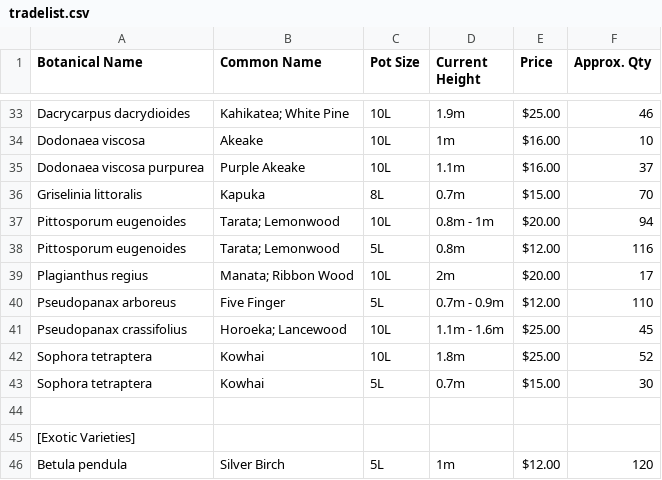
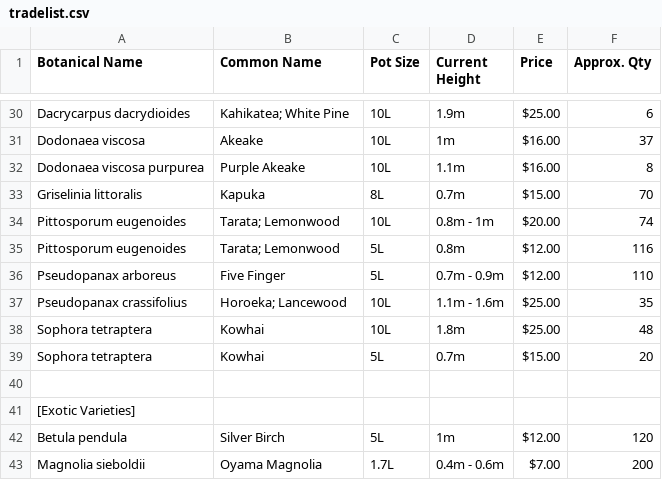
Before and after one commit to bojodesign/mistyacres, a CSV file: public/assets/tradelist.csv, drawn as a sheet; only a part is shown, gaps mark what is left out; the shorter side is filled out with more unchanged rows; removed rows and columns are numbered as before the commit, all else as after; the diff covers the shown part only; the diff names each change by its address in the sheet, - before the commit and + after, or states it on an @@ line.

```diff
--- a/public/assets/tradelist.csv
+++ b/public/assets/tradelist.csv
-F30 (Approx. Qty): 46
+F30 (Approx. Qty): 6
-F31 (Approx. Qty): 10
+F31 (Approx. Qty): 37
-F32 (Approx. Qty): 37
+F32 (Approx. Qty): 8
-F34 (Approx. Qty): 94
+F34 (Approx. Qty): 74
-row 39: Plagianthus regius | Manata; Ribbon Wood | 10L | 2m | $20.00 | 17
-F37 (Approx. Qty): 45
+F37 (Approx. Qty): 35
-F38 (Approx. Qty): 52
+F38 (Approx. Qty): 48
-F39 (Approx. Qty): 30
+F39 (Approx. Qty): 20
```
Also changed, not shown: 3 removed rows and 15 edited cells elsewhere in this file.
